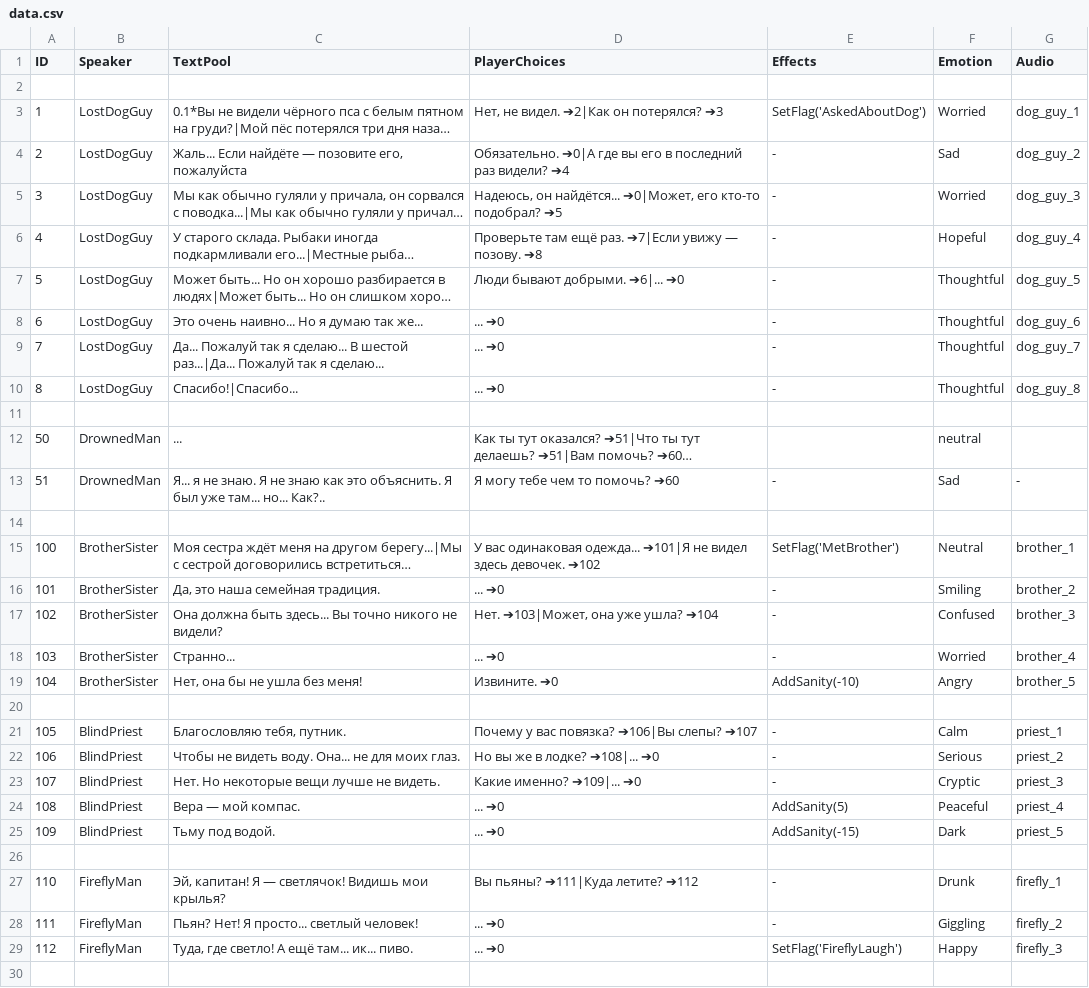
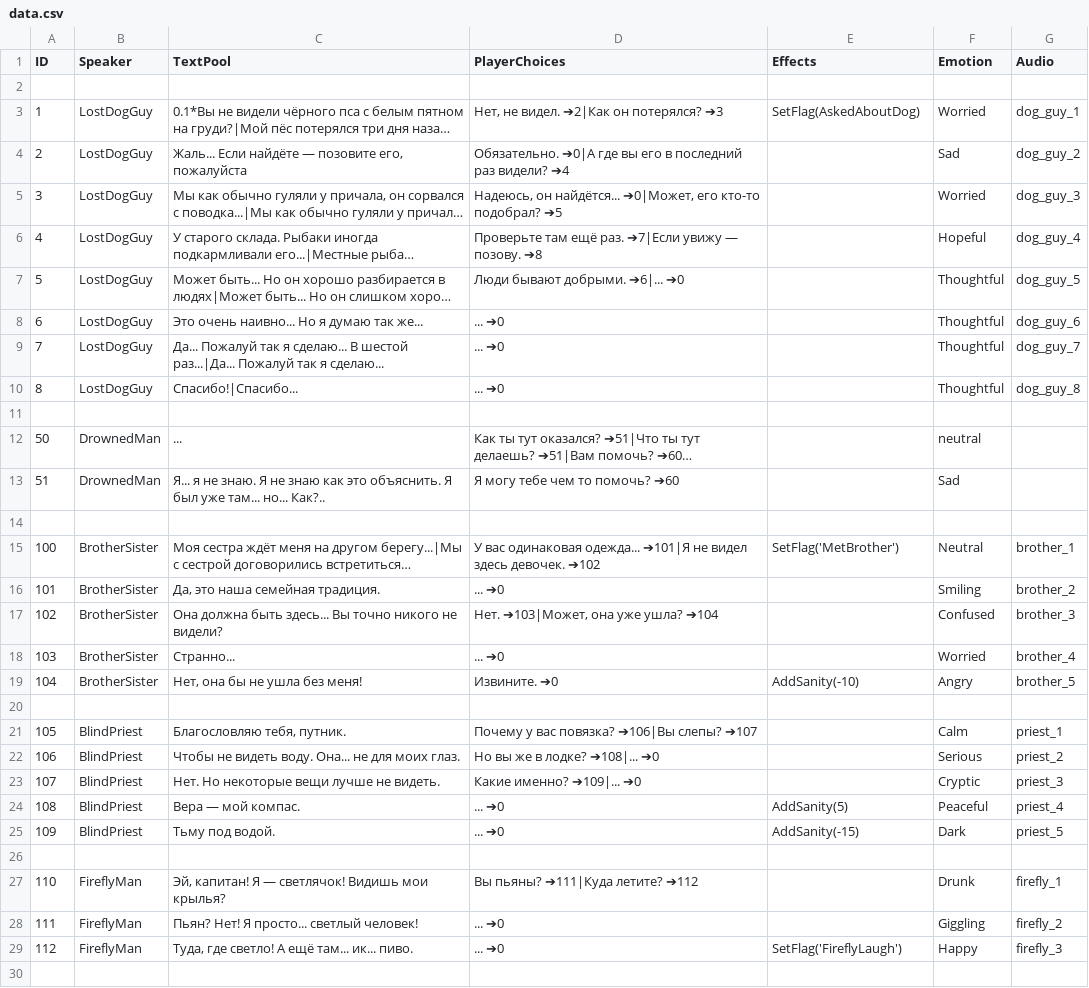
Before and after one commit to dev-lime/DialogDebugger, a CSV file: data.csv, drawn as a sheet; only a part is shown; long unchanged cells end in …; the diff covers the shown part only; the diff names each change by its address in the sheet, - before the commit and + after, or states it on an @@ line.

```diff
--- a/data.csv
+++ b/data.csv
-E3 (Effects): SetFlag('AskedAboutDog')
+E3 (Effects): SetFlag(AskedAboutDog)
-E4:E10 (Effects): -
+E4:E10 (Effects): (empty)
-E13 (Effects): -
+E13 (Effects): (empty)
-G13 (Audio): -
+G13 (Audio): (empty)
-E16:E18 (Effects): -
+E16:E18 (Effects): (empty)
-E21:E23 (Effects): -
+E21:E23 (Effects): (empty)
-E27:E28 (Effects): -
+E27:E28 (Effects): (empty)
```
Also changed, not shown: 10 added rows and 83 edited cells elsewhere in this file.
